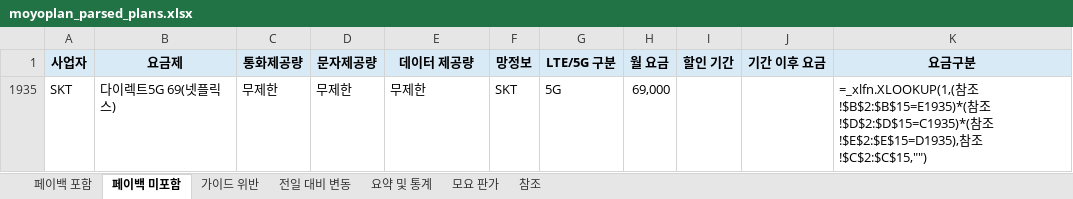
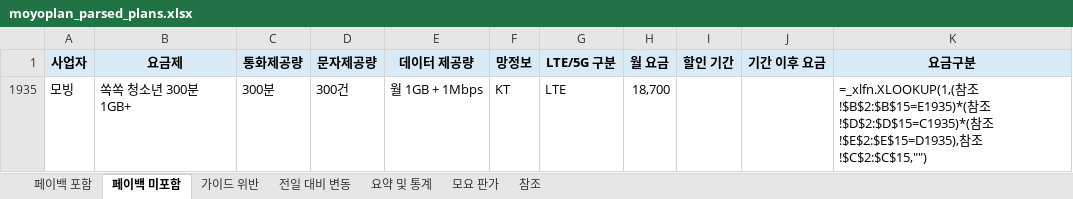
Before and after one commit to kjch444-sketchs/moyoplan-crawler, an Excel workbook: moyoplan_parsed_plans.xlsx, sheet 페이백 미포함, drawn as a sheet; values as stored, in another font and other column widths than the file's, no borders; formulas without a stored value are shown as written; removed rows and columns are numbered as before the commit, all else as after; the diff names each change by its address in the sheet, - before the commit and + after, or states it on an @@ line.

```diff
--- a/moyoplan_parsed_plans.xlsx (sheet 페이백 미포함)
+++ b/moyoplan_parsed_plans.xlsx (sheet 페이백 미포함)
-row 1935: SKT | 다이렉트5G 69(넷플릭스) | 무제한 | 무제한 | 무제한 | SKT | 5G | 69,000 |  |  | =_xlfn.XLOOKUP(1,(참조!$B$2:$B$15=E1935)*(참조!$D$2:$D$15=C1935)*(참조!$E$2:$E$15=D1935),참조!$C$2:$C$15,"")
+row 1935: 모빙 | 쏙쏙 청소년 300분 1GB+ | 300분 | 300건 | 월 1GB + 1Mbps | KT | LTE | 18,700 |  |  | =_xlfn.XLOOKUP(1,(참조!$B$2:$B$15=E1935)*(참조!$D$2:$D$15=C1935)*(참조!$E$2:$E$15=D1935),참조!$C$2:$C$15,"")
```
Also changed, not shown: sheet 전일 대비 변동, sheet 페이백 포함, sheet 요약 및 통계, hidden cells.
